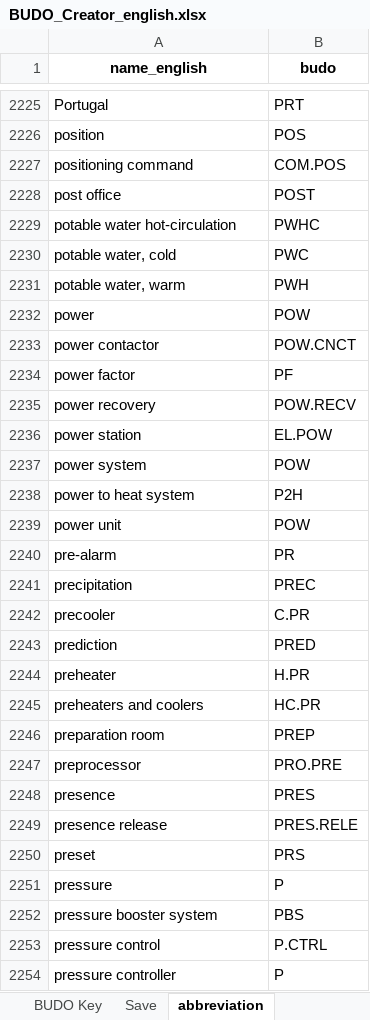
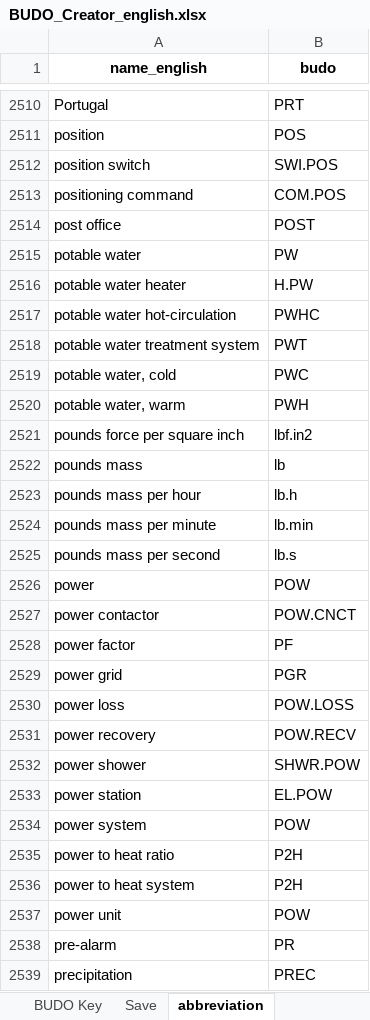
Before and after one commit to RWTH-EBC/BUDO, an Excel workbook: Excel-Table/BUDO_Creator_english.xlsx, sheet abbreviation, drawn as a sheet; only a part is shown, gaps mark what is left out; the shorter side is filled out with more unchanged rows; values as stored, in another font and other column widths than the file's, no borders; the diff covers the shown part only; the diff names each change by its address in the sheet, - before the commit and + after, or states it on an @@ line.

```diff
--- a/Excel-Table/BUDO_Creator_english.xlsx (sheet abbreviation)
+++ b/Excel-Table/BUDO_Creator_english.xlsx (sheet abbreviation)
+row 2512: position switch | SWI.POS
+row 2515: potable water | PW
+row 2516: potable water heater | H.PW
+row 2518: potable water treatment system | PWT
+row 2521: pounds force per square inch | lbf.in2
+row 2522: pounds mass | lb
+row 2523: pounds mass per hour | lb.h
+row 2524: pounds mass per minute | lb.min
+row 2525: pounds mass per second | lb.s
+row 2529: power grid | PGR
+row 2530: power loss | POW.LOSS
+row 2532: power shower | SHWR.POW
+row 2535: power to heat ratio | P2H
```
Also changed, not shown: 417 added rows, 9 removed rows and 84 edited cells elsewhere in this sheet, Excel-Table/BUDO_Creator_german.xlsx.
